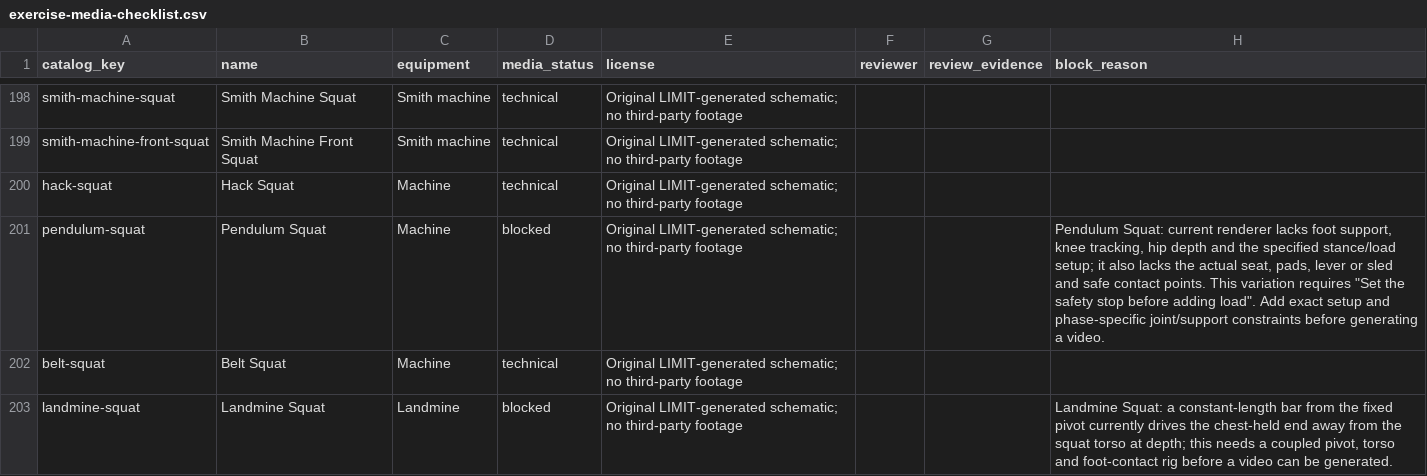
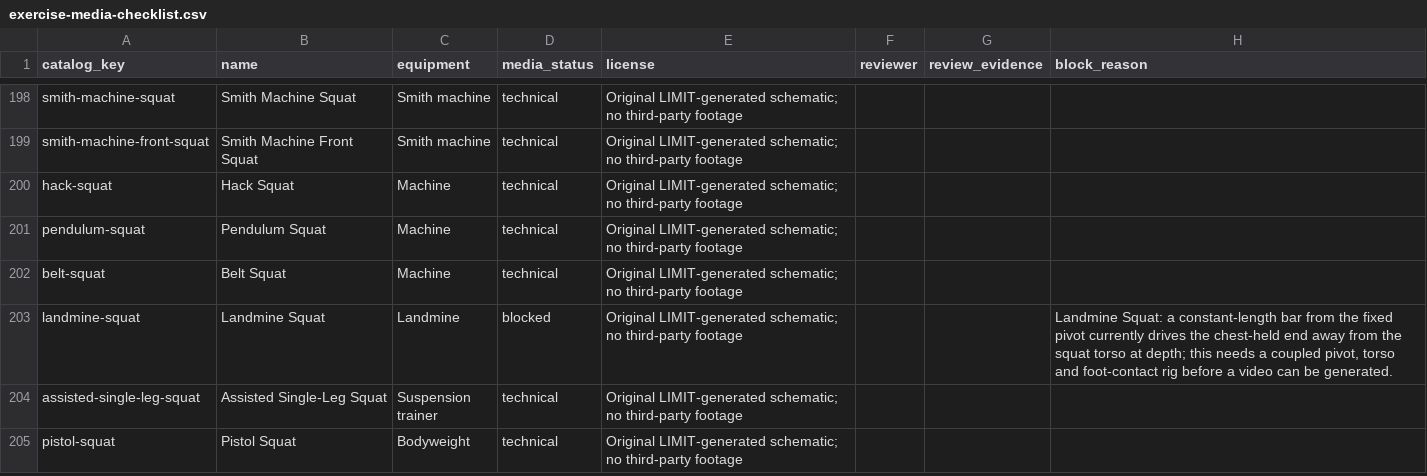
Before and after one commit to dylanlasensky/limit, a CSV file: docs/exercise-media-checklist.csv, drawn as a sheet; only a part is shown, gaps mark what is left out; the shorter side is filled out with more unchanged rows.

Commit message:
Add pendulum squat media

```diff
--- a/docs/exercise-media-checklist.csv
+++ b/docs/exercise-media-checklist.csv
@@ -200,3 +200,3 @@ smith-machine-front-squat,Smith Machine Front Squat,Smith machine,technical,Orig
 hack-squat,Hack Squat,Machine,technical,Original LIMIT-generated schematic; no third-party footage,,,
-pendulum-squat,Pendulum Squat,Machine,blocked,Original LIMIT-generated schematic; no third-party footage,,,"Pendulum Squat: current renderer lacks foot support, knee tracking, hip depth and the specified stance/load setup; it also lacks the actual seat, pads, lever or sled and safe contact points. This variation requires ""Set the safety stop before adding load"". Add exact setup and phase-specific joint/support constraints before generating a video."
+pendulum-squat,Pendulum Squat,Machine,technical,Original LIMIT-generated schematic; no third-party footage,,,
 belt-squat,Belt Squat,Machine,technical,Original LIMIT-generated schematic; no third-party footage,,,
```
Also changed, not shown: 6 other files.
